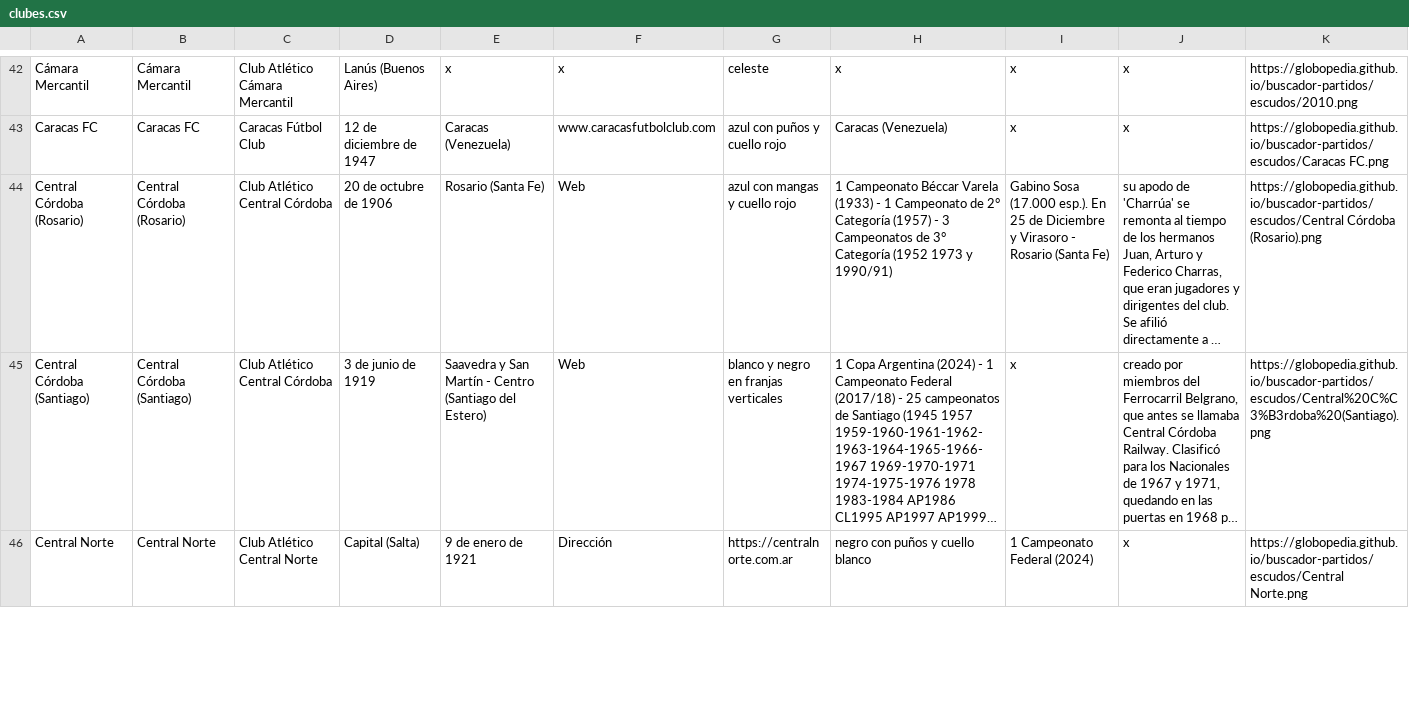
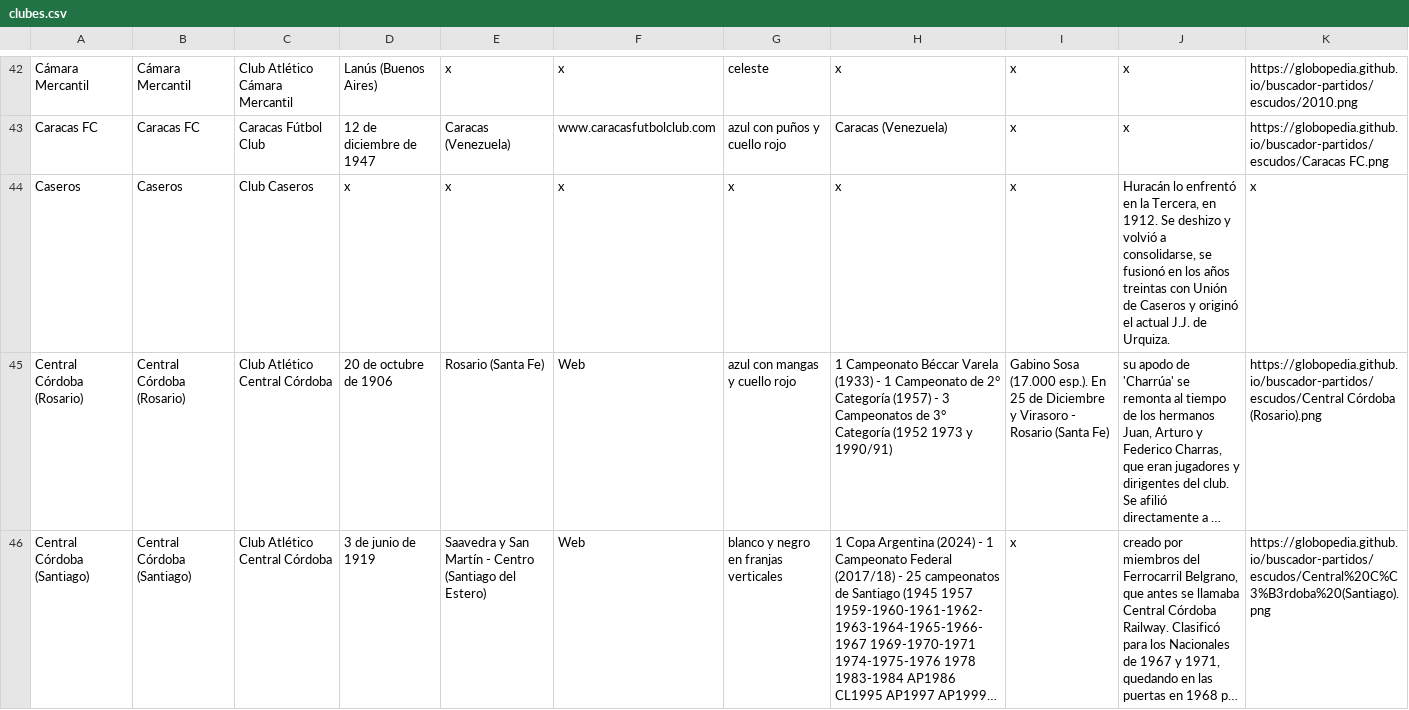
Before and after one commit to globopedia/Lubs, a CSV file: clubes.csv, drawn as a sheet; only a part is shown, gaps mark what is left out; the shorter side is filled out with more unchanged rows; long unchanged cells end in …; the diff covers the shown part only; the diff names each change by its address in the sheet, - before the commit and + after, or states it on an @@ line.

Commit message:
Update clubes.csv

```diff
--- a/clubes.csv
+++ b/clubes.csv
+row 44: Caseros | Caseros | Club Caseros | x | x | x | x | x | x | Huracán lo enfrentó en la Tercera, en 1912. Se deshizo y volvió a consolidarse, se fusionó en los años treintas con Unión de Caseros y originó el actual J.J. de Urquiza. | x
```
Also changed, not shown: 4 edited cells elsewhere in this file.
